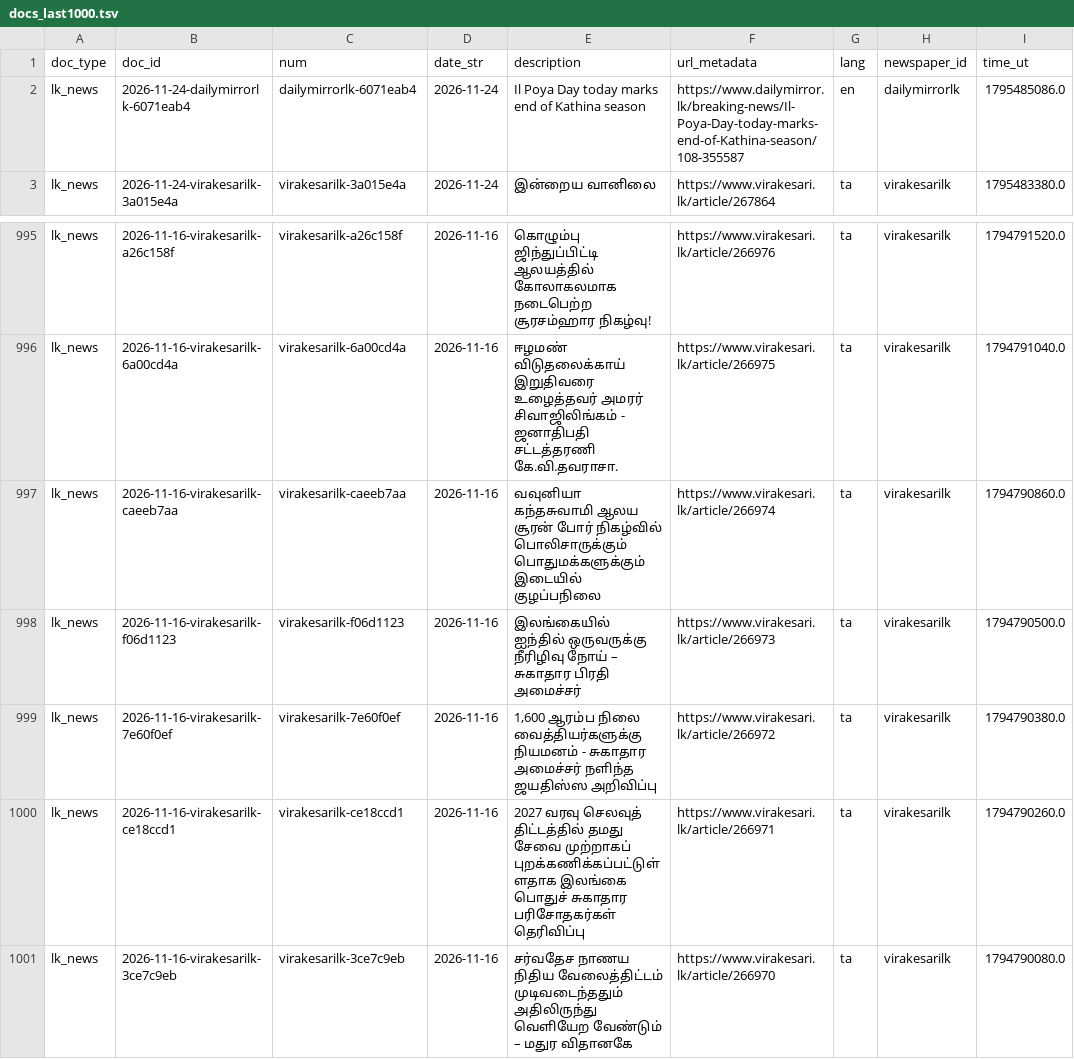
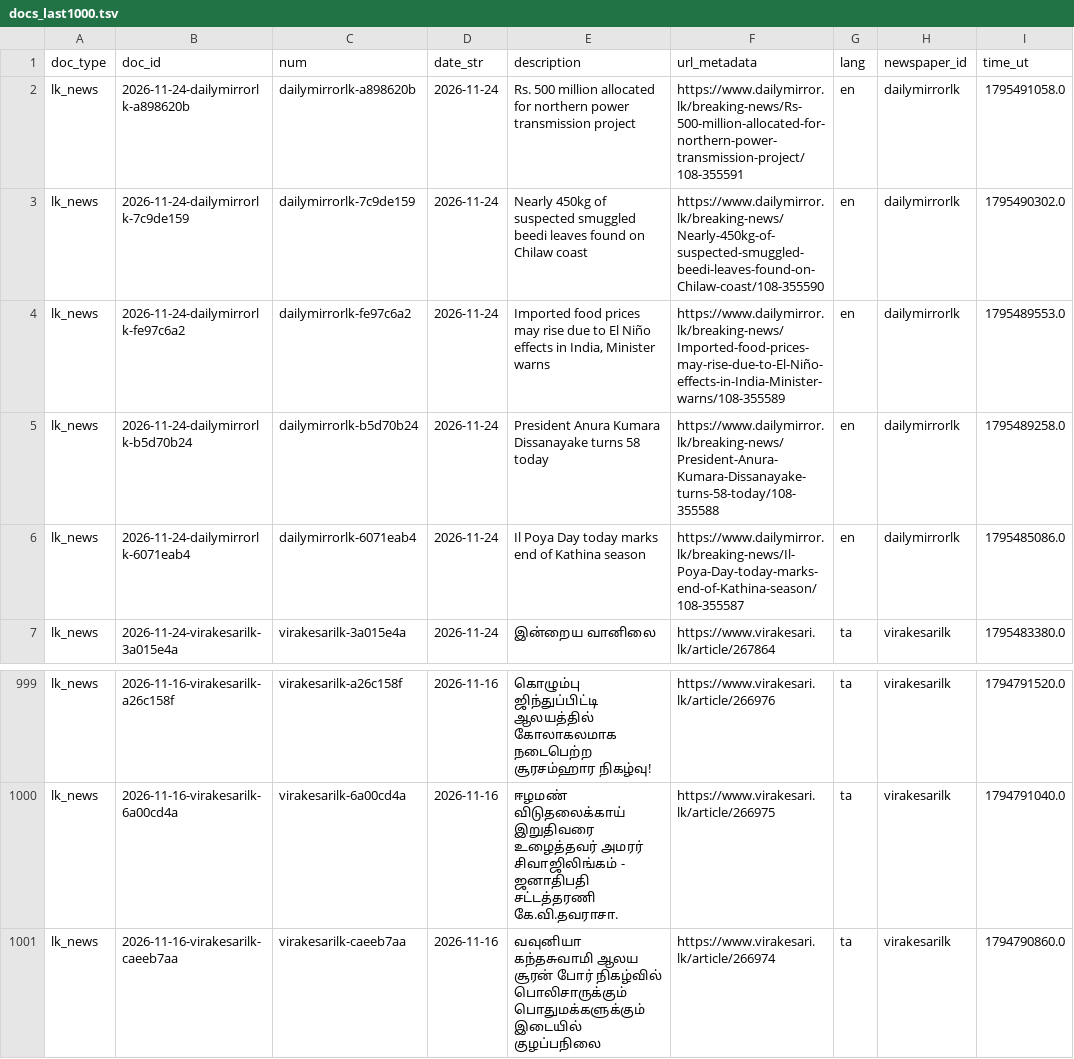
Before and after one commit to nuuuwan/lk_news, a TSV file: data/lk_news/docs_last1000.tsv, drawn as a sheet; only a part is shown, gaps mark what is left out.

```diff
--- a/data/lk_news/docs_last1000.tsv
+++ b/data/lk_news/docs_last1000.tsv
@@ -1,2 +1,6 @@
 doc_type	doc_id	num	date_str	description	url_metadata	lang	newspaper_id	time_ut
+lk_news	2026-11-24-dailymirrorlk-a898620b	dailymirrorlk-a898620b	2026-11-24	Rs. 500 million allocated for northern power transmission project	https://www.dailymirror.lk/breaking-news/Rs-500-million-allocated-for-northern-power-transmission-project/108-355591	en	dailymirrorlk	1795491058.0
+lk_news	2026-11-24-dailymirrorlk-7c9de159	dailymirrorlk-7c9de159	2026-11-24	Nearly 450kg of suspected smuggled beedi leaves found on Chilaw coast	https://www.dailymirror.lk/breaking-news/Nearly-450kg-of-suspected-smuggled-beedi-leaves-found-on-Chilaw-coast/108-355590	en	dailymirrorlk	1795490302.0
+lk_news	2026-11-24-dailymirrorlk-fe97c6a2	dailymirrorlk-fe97c6a2	2026-11-24	Imported food prices may rise due to El Niño effects in India, Minister warns	https://www.dailymirror.lk/breaking-news/Imported-food-prices-may-rise-due-to-El-Niño-effects-in-India-Minister-warns/108-355589	en	dailymirrorlk	1795489553.0
+lk_news	2026-11-24-dailymirrorlk-b5d70b24	dailymirrorlk-b5d70b24	2026-11-24	President Anura Kumara Dissanayake turns 58 today	https://www.dailymirror.lk/breaking-news/President-Anura-Kumara-Dissanayake-turns-58-today/108-355588	en	dailymirrorlk	1795489258.0
 lk_news	2026-11-24-dailymirrorlk-6071eab4	dailymirrorlk-6071eab4	2026-11-24	Il Poya Day today marks end of Kathina season	https://www.dailymirror.lk/breaking-news/Il-Poya-Day-today-marks-end-of-Kathina-season/108-355587	en	dailymirrorlk	1795485086.0
@@ -997,5 +1001 @@ lk_news	2026-11-16-virakesarilk-6a00cd4a	virakesarilk-6a00cd4a	2026-11-16	ஈழ
 lk_news	2026-11-16-virakesarilk-caeeb7aa	virakesarilk-caeeb7aa	2026-11-16	வவுனியா கந்தசுவாமி ஆலய சூரன் போர் நிகழ்வில் பொலிசாருக்கும் பொதுமக்களுக்கும் இடையில் குழப்பநிலை	https://www.virakesari.lk/article/266974	ta	virakesarilk	1794790860.0
-lk_news	2026-11-16-virakesarilk-f06d1123	virakesarilk-f06d1123	2026-11-16	இலங்கையில் ஐந்தில் ஒருவருக்கு நீரிழிவு நோய் – சுகாதார பிரதி அமைச்சர்	https://www.virakesari.lk/article/266973	ta	virakesarilk	1794790500.0
-lk_news	2026-11-16-virakesarilk-7e60f0ef	virakesarilk-7e60f0ef	2026-11-16	1,600 ஆரம்ப நிலை வைத்தியர்களுக்கு நியமனம் - சுகாதார அமைச்சர் நளிந்த ஜயதிஸ்ஸ அறிவிப்பு	https://www.virakesari.lk/article/266972	ta	virakesarilk	1794790380.0
-lk_news	2026-11-16-virakesarilk-ce18ccd1	virakesarilk-ce18ccd1	2026-11-16	2027 வரவு செலவுத் திட்டத்தில் தமது சேவை முற்றாகப் புறக்கணிக்கப்பட்டுள்ளதாக இலங்கை பொதுச் சுகாதார பரிசோதகர்கள் தெரிவிப்பு	https://www.virakesari.lk/article/266971	ta	virakesarilk	1794790260.0
-lk_news	2026-11-16-virakesarilk-3ce7c9eb	virakesarilk-3ce7c9eb	2026-11-16	சர்வதேச நாணய நிதிய வேலைத்திட்டம் முடிவடைந்ததும் அதிலிருந்து வெளியேற வேண்டும் – மதுர விதானகே	https://www.virakesari.lk/article/266970	ta	virakesarilk	1794790080.0
```
Also changed, not shown: data/lk_news/docs_last100.tsv, 15 other files.
